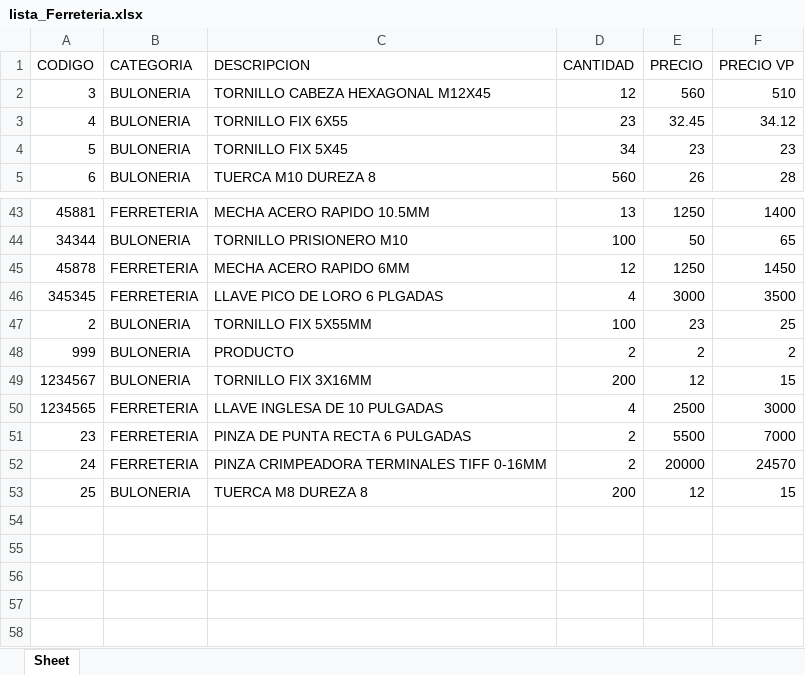
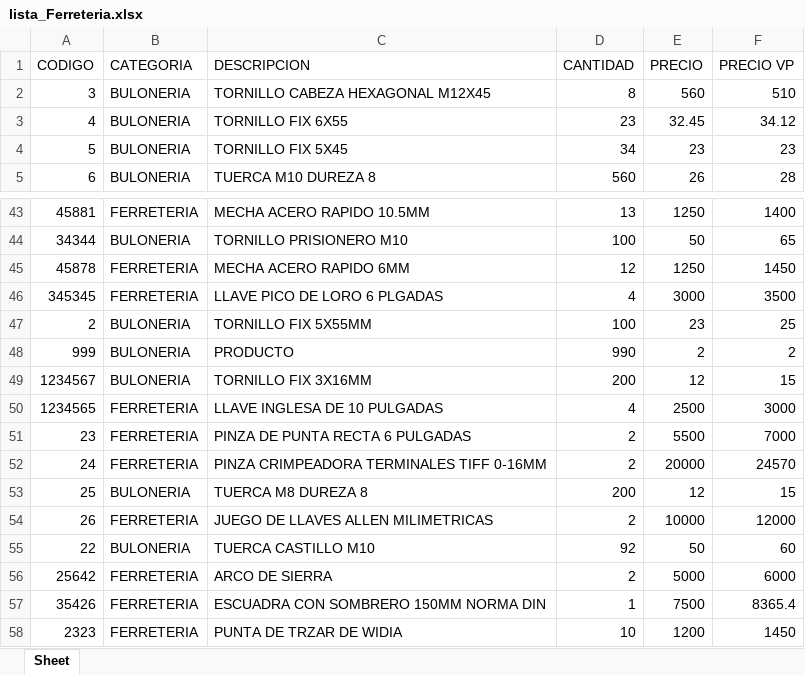
Before and after one commit to pfbrodon/Ferreteria, an Excel workbook: lista_Ferreteria.xlsx, sheet Sheet, drawn as a sheet; only a part is shown, gaps mark what is left out; values as stored, in another font and other column widths than the file's, no borders; the diff names each change by its address in the sheet, - before the commit and + after, or states it on an @@ line.

```diff
--- a/lista_Ferreteria.xlsx (sheet Sheet)
+++ b/lista_Ferreteria.xlsx (sheet Sheet)
-D2 (CANTIDAD): 12
+D2 (CANTIDAD): 8
-D48 (CANTIDAD): 2
+D48 (CANTIDAD): 990
+row 54: 26 | FERRETERIA | JUEGO DE LLAVES ALLEN MILIMETRICAS | 2 | 10000 | 12000
+row 55: 22 | BULONERIA | TUERCA CASTILLO M10 | 92 | 50 | 60
+row 56: 25642 | FERRETERIA | ARCO DE SIERRA | 2 | 5000 | 6000
+row 57: 35426 | FERRETERIA | ESCUADRA CON SOMBRERO 150MM NORMA DIN | 1 | 7500 | 8365.4
+row 58: 2323 | FERRETERIA | PUNTA DE TRZAR DE WIDIA | 10 | 1200 | 1450
```
Also changed, not shown: 4 other files.
